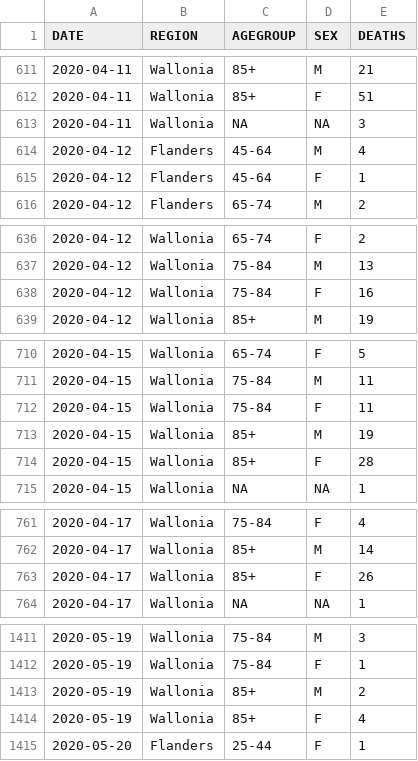
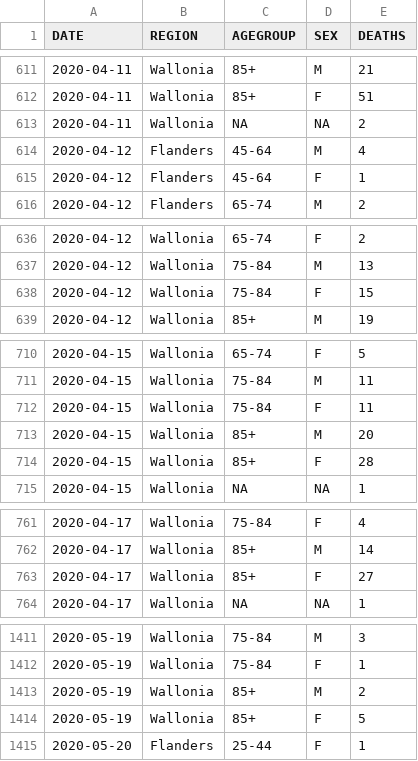
Before and after one commit to pdebuyl/sciensano-covid-19-data, a CSV file: data/COVID19BE_MORT.csv, drawn as a sheet; only a part is shown, gaps mark what is left out; the diff covers the shown part only.

```diff
--- a/data/COVID19BE_MORT.csv
+++ b/data/COVID19BE_MORT.csv
@@ -612,3 +612,3 @@
 "2020-04-11","Wallonia","85+","F",51
-"2020-04-11","Wallonia",NA,NA,3
+"2020-04-11","Wallonia",NA,NA,2
 "2020-04-12","Flanders","45-64","M",4
@@ -637,3 +637,3 @@
 "2020-04-12","Wallonia","75-84","M",13
-"2020-04-12","Wallonia","75-84","F",16
+"2020-04-12","Wallonia","75-84","F",15
 "2020-04-12","Wallonia","85+","M",19
@@ -712,3 +712,3 @@
 "2020-04-15","Wallonia","75-84","F",11
-"2020-04-15","Wallonia","85+","M",19
+"2020-04-15","Wallonia","85+","M",20
 "2020-04-15","Wallonia","85+","F",28
@@ -762,3 +762,3 @@
 "2020-04-17","Wallonia","85+","M",14
-"2020-04-17","Wallonia","85+","F",26
+"2020-04-17","Wallonia","85+","F",27
 "2020-04-17","Wallonia",NA,NA,1
@@ -1413,3 +1413,3 @@
 "2020-05-19","Wallonia","85+","M",2
-"2020-05-19","Wallonia","85+","F",4
+"2020-05-19","Wallonia","85+","F",5
 "2020-05-20","Flanders","25-44","F",1
```
Also changed, not shown: 34 added rows and 10 edited cells elsewhere in this file, data/COVID19BE_CASES_MUNI_CUM.csv, data/COVID19BE_HOSP.csv, 10 other files.
